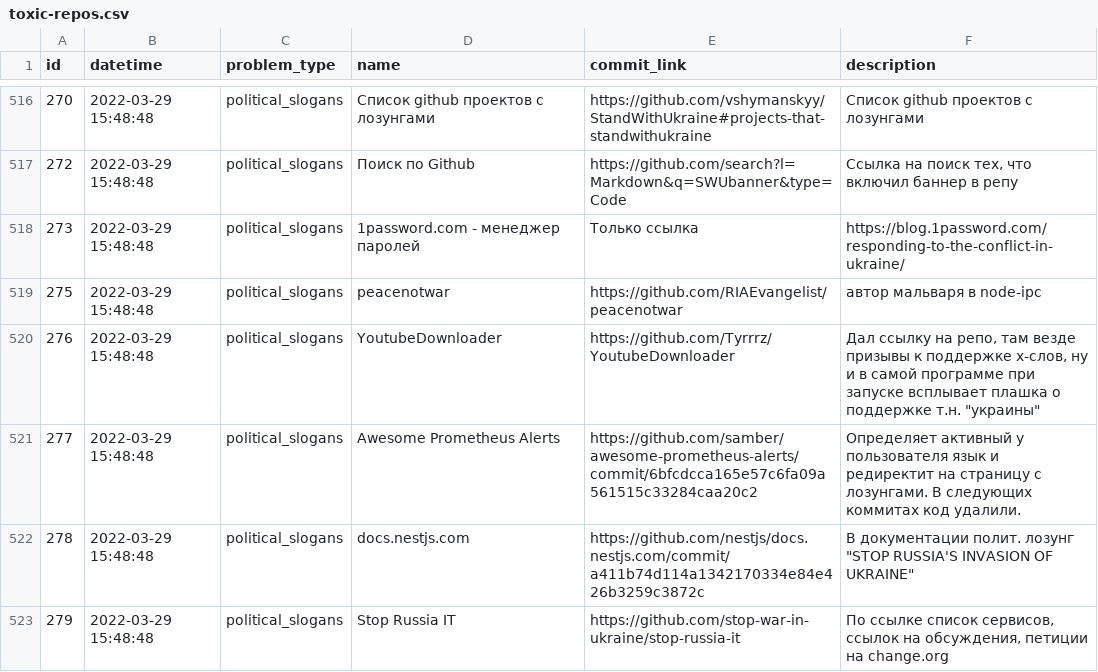
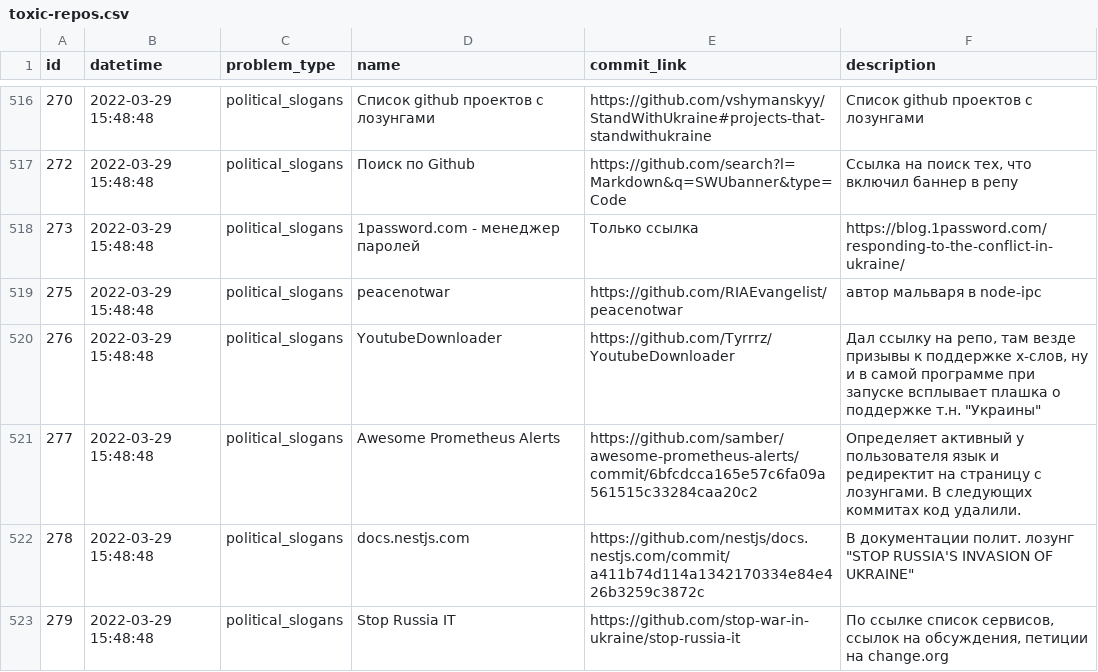
Before and after one commit to toxic-repos/toxic-repos, a CSV file: data/csv/toxic-repos.csv, drawn as a sheet; only a part is shown, gaps mark what is left out; the diff covers the shown part only; the diff names each change by its address in the sheet, - before the commit and + after, or states it on an @@ line.

Commit message:
украин... -> Украин...
(только склонения слова Украина)

```diff
--- a/data/csv/toxic-repos.csv
+++ b/data/csv/toxic-repos.csv
-F520 (description): …поддержке т.н. "украины"
+F520 (description): …поддержке т.н. "Украины"
```
Also changed, not shown: 9 edited cells elsewhere in this file, 2 other files.
